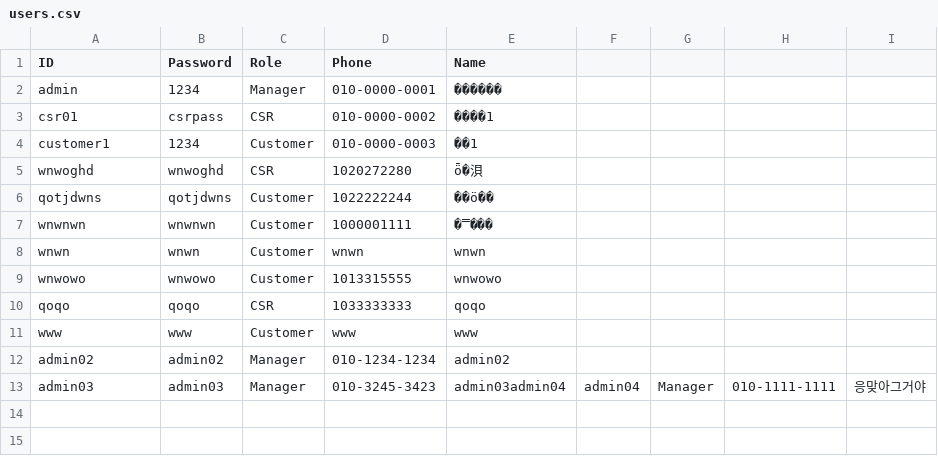
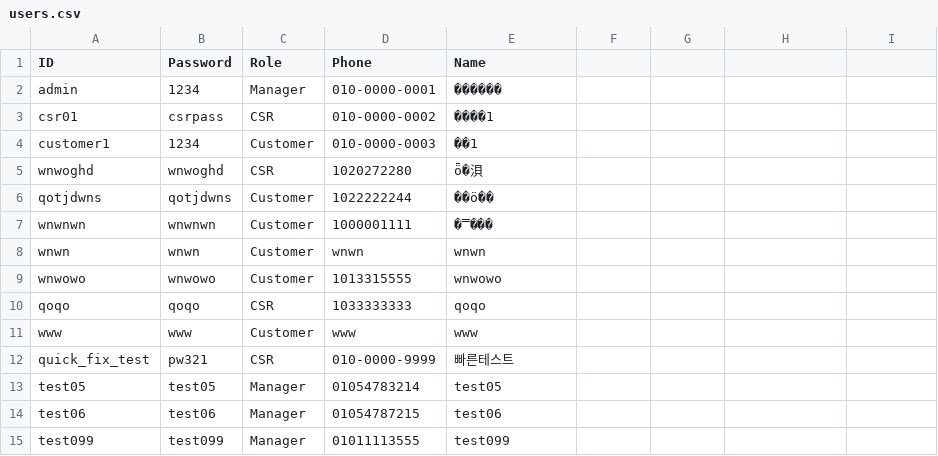
Before and after one commit to skdks2525/HMSproject_Server, a CSV file: data/users.csv, drawn as a sheet; removed rows and columns are numbered as before the commit, all else as after; the diff names each change by its address in the sheet, - before the commit and + after, or states it on an @@ line.

```diff
--- a/data/users.csv
+++ b/data/users.csv
-row 12: admin02 | admin02 | Manager | 010-1234-1234 | admin02
-row 13: admin03 | admin03 | Manager | 010-3245-3423 | admin03admin04 | admin04 | Manager | 010-1111-1111 | 응맞아그거야
+row 12: quick_fix_test | pw321 | CSR | 010-0000-9999 | 빠른테스트
+row 13: test05 | test05 | Manager | 01054783214 | test05
+row 14: test06 | test06 | Manager | 01054787215 | test06
+row 15: test099 | test099 | Manager | 01011113555 | test099
```
Also changed, not shown: data/menus.csv, data/reservation.csv, 9 other files.
